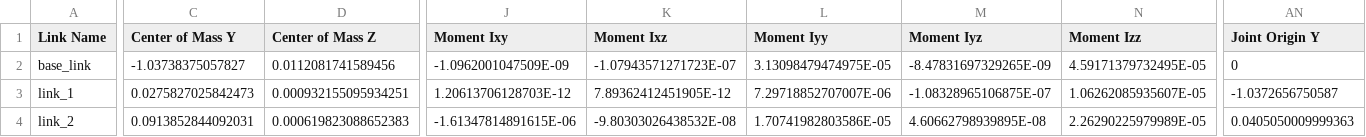
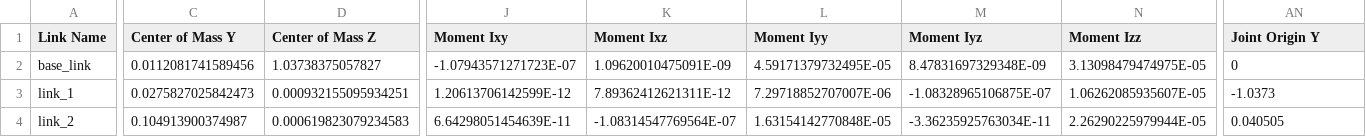
Before and after one commit to Rione-at-Home/Open-Manipulator-X-6, a CSV file: complete_arm_assembly/urdf/complete_arm_assembly.csv, drawn as a sheet; only a part is shown, gaps mark what is left out; the diff covers the shown part only; the diff names each change by its address in the sheet, - before the commit and + after, or states it on an @@ line.

```diff
--- a/complete_arm_assembly/urdf/complete_arm_assembly.csv
+++ b/complete_arm_assembly/urdf/complete_arm_assembly.csv
-C2 (Center of Mass Y): -1.03738375057827
+C2 (Center of Mass Y): 0.0112081741589456
-D2 (Center of Mass Z): 0.0112081741589456
+D2 (Center of Mass Z): 1.03738375057827
-J2 (Moment Ixy): -1.0962001047509E-09
+J2 (Moment Ixy): -1.07943571271723E-07
-K2 (Moment Ixz): -1.07943571271723E-07
+K2 (Moment Ixz): 1.09620010475091E-09
-L2 (Moment Iyy): 3.13098479474975E-05
+L2 (Moment Iyy): 4.59171379732495E-05
-M2 (Moment Iyz): -8.47831697329265E-09
+M2 (Moment Iyz): 8.47831697329348E-09
-N2 (Moment Izz): 4.59171379732495E-05
+N2 (Moment Izz): 3.13098479474975E-05
-J3 (Moment Ixy): 1.20613706128703E-12
+J3 (Moment Ixy): 1.20613706142599E-12
-K3 (Moment Ixz): 7.89362412451905E-12
+K3 (Moment Ixz): 7.89362412621311E-12
-AN3 (Joint Origin Y): -1.0372656750587
+AN3 (Joint Origin Y): -1.0373
-C4 (Center of Mass Y): 0.0913852844092031
+C4 (Center of Mass Y): 0.104913900374987
-D4 (Center of Mass Z): 0.000619823088652383
+D4 (Center of Mass Z): 0.000619823079234583
-J4 (Moment Ixy): -1.61347814891615E-06
+J4 (Moment Ixy): 6.64298051454639E-11
-K4 (Moment Ixz): -9.80303026438532E-08
+K4 (Moment Ixz): -1.08314547769564E-07
-L4 (Moment Iyy): 1.70741982803586E-05
+L4 (Moment Iyy): 1.63154142770848E-05
-M4 (Moment Iyz): 4.60662798939895E-08
+M4 (Moment Iyz): -3.36235925763034E-11
-N4 (Moment Izz): 2.26290225979989E-05
+N4 (Moment Izz): 2.26290225979944E-05
-AN4 (Joint Origin Y): 0.0405050009999363
+AN4 (Joint Origin Y): 0.040505
```
Also changed, not shown: 69 edited cells elsewhere in this file, 9 other files.
